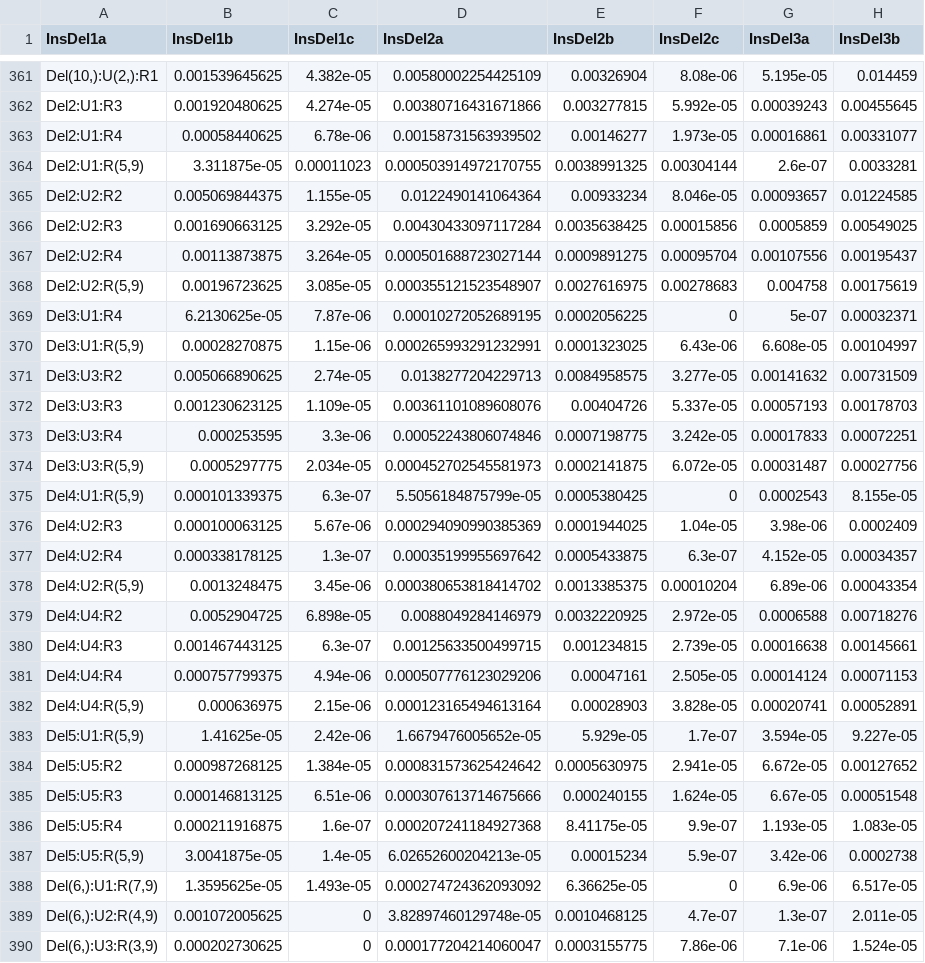
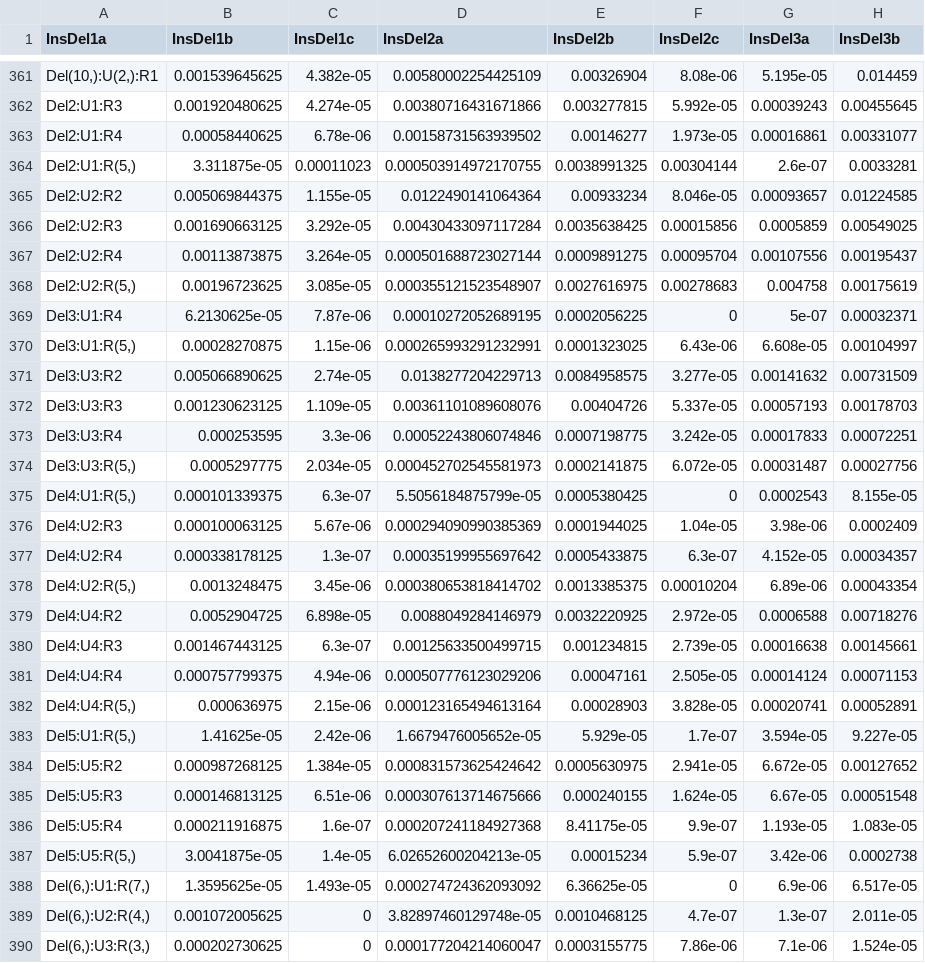
Before and after one commit to steverozen/mSigPlot, a TSV file: inst/extdata/type476_liu_et_al_sigs.tsv, drawn as a sheet; only a part is shown, gaps mark what is left out; the diff covers the shown part only; the diff names each change by its address in the sheet, - before the commit and + after, or states it on an @@ line.

```diff
--- a/inst/extdata/type476_liu_et_al_sigs.tsv
+++ b/inst/extdata/type476_liu_et_al_sigs.tsv
-A364 (InsDel1a): Del2:U1:R(5,9)
+A364 (InsDel1a): Del2:U1:R(5,)
-A368 (InsDel1a): Del2:U2:R(5,9)
+A368 (InsDel1a): Del2:U2:R(5,)
-A370 (InsDel1a): Del3:U1:R(5,9)
+A370 (InsDel1a): Del3:U1:R(5,)
-A374 (InsDel1a): Del3:U3:R(5,9)
+A374 (InsDel1a): Del3:U3:R(5,)
-A375 (InsDel1a): Del4:U1:R(5,9)
+A375 (InsDel1a): Del4:U1:R(5,)
-A378 (InsDel1a): Del4:U2:R(5,9)
+A378 (InsDel1a): Del4:U2:R(5,)
-A382 (InsDel1a): Del4:U4:R(5,9)
+A382 (InsDel1a): Del4:U4:R(5,)
-A383 (InsDel1a): Del5:U1:R(5,9)
+A383 (InsDel1a): Del5:U1:R(5,)
-A387 (InsDel1a): Del5:U5:R(5,9)
+A387 (InsDel1a): Del5:U5:R(5,)
-A388 (InsDel1a): Del(6,):U1:R(7,9)
+A388 (InsDel1a): Del(6,):U1:R(7,)
-A389 (InsDel1a): Del(6,):U2:R(4,9)
+A389 (InsDel1a): Del(6,):U2:R(4,)
-A390 (InsDel1a): Del(6,):U3:R(3,9)
+A390 (InsDel1a): Del(6,):U3:R(3,)
```
Also changed, not shown: 11 edited cells elsewhere in this file, 4 other files.
